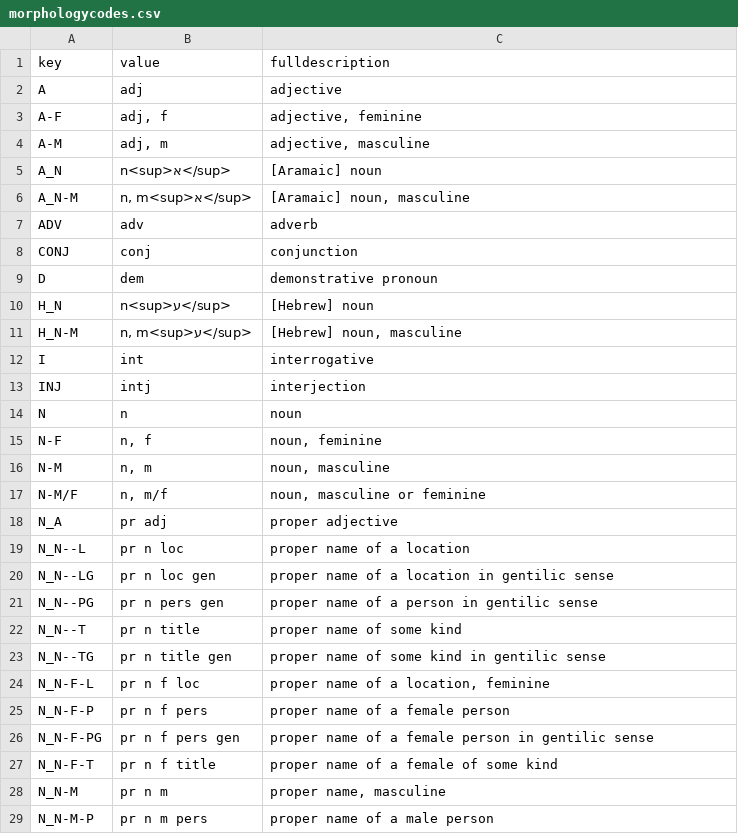
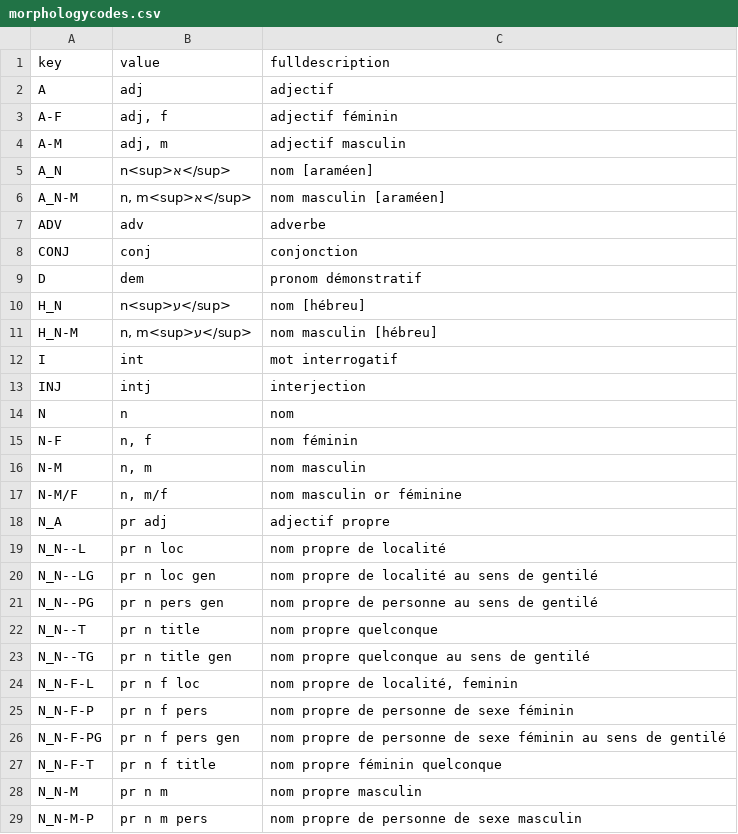
Before and after one commit to ibc-oarc/Lexique_hebreu, a CSV file: _data/morphologycodes.csv, drawn as a sheet; only a part is shown; the diff covers the shown part only.

```diff
--- a/_data/morphologycodes.csv
+++ b/_data/morphologycodes.csv
@@ -1,29 +1,29 @@
 key,value,fulldescription
-A,adj,adjective
-A-F,"adj, f","adjective, feminine"
-A-M,"adj, m","adjective, masculine"
-A_N,n<sup>א</sup>,[Aramaic] noun
-A_N-M,"n, m<sup>א</sup>","[Aramaic] noun, masculine"
-ADV,adv,adverb
-CONJ,conj,conjunction
-D,dem,demonstrative pronoun
-H_N,n<sup>ע</sup>,[Hebrew] noun
-H_N-M,"n, m<sup>ע</sup>","[Hebrew] noun, masculine"
-I,int,interrogative
+A,adj,adjectif
+A-F,"adj, f","adjectif féminin"
+A-M,"adj, m","adjectif masculin"
+A_N,n<sup>א</sup>,nom [araméen]
+A_N-M,"n, m<sup>א</sup>","nom masculin [araméen]"
+ADV,adv,adverbe
+CONJ,conj,conjonction
+D,dem,pronom démonstratif
+H_N,n<sup>ע</sup>,nom [hébreu]
+H_N-M,"n, m<sup>ע</sup>","nom masculin [hébreu]"
+I,int,mot interrogatif
 INJ,intj,interjection
-N,n,noun
-N-F,"n, f","noun, feminine"
-N-M,"n, m","noun, masculine"
-N-M/F,"n, m/f","noun, masculine or feminine"
-N_A,pr adj,proper adjective
-N_N--L,pr n loc,proper name of a location
-N_N--LG,pr n loc gen,proper name of a location in gentilic sense
-N_N--PG,pr n pers gen,proper name of a person in gentilic sense
-N_N--T,pr n title,proper name of some kind
-N_N--TG,pr n title gen,proper name of some kind in gentilic sense
-N_N-F-L,pr n f loc,"proper name of a location, feminine"
-N_N-F-P,pr n f pers,proper name of a female person
-N_N-F-PG,pr n f pers gen,proper name of a female person in gentilic sense
-N_N-F-T,pr n f title,proper name of a female of some kind
-N_N-M,pr n m,"proper name, masculine"
-N_N-M-P,pr n m pers,proper name of a male person
+N,n,nom
+N-F,"n, f","nom féminin"
+N-M,"n, m","nom masculin"
+N-M/F,"n, m/f","nom masculin or féminine"
+N_A,pr adj,adjectif propre
+N_N--L,pr n loc,nom propre de localité
+N_N--LG,pr n loc gen,nom propre de localité au sens de gentilé
+N_N--PG,pr n pers gen,nom propre de personne au sens de gentilé
+N_N--T,pr n title,nom propre quelconque
+N_N--TG,pr n title gen,nom propre quelconque au sens de gentilé
+N_N-F-L,pr n f loc,"nom propre de localité, feminin"
+N_N-F-P,pr n f pers,nom propre de personne de sexe féminin
+N_N-F-PG,pr n f pers gen,nom propre de personne de sexe féminin au sens de gentilé
+N_N-F-T,pr n f title,nom propre féminin quelconque
+N_N-M,pr n m,"nom propre masculin"
+N_N-M-P,pr n m pers,nom propre de personne de sexe masculin
```
Also changed, not shown: 13 edited cells elsewhere in this file, 2 other files.
